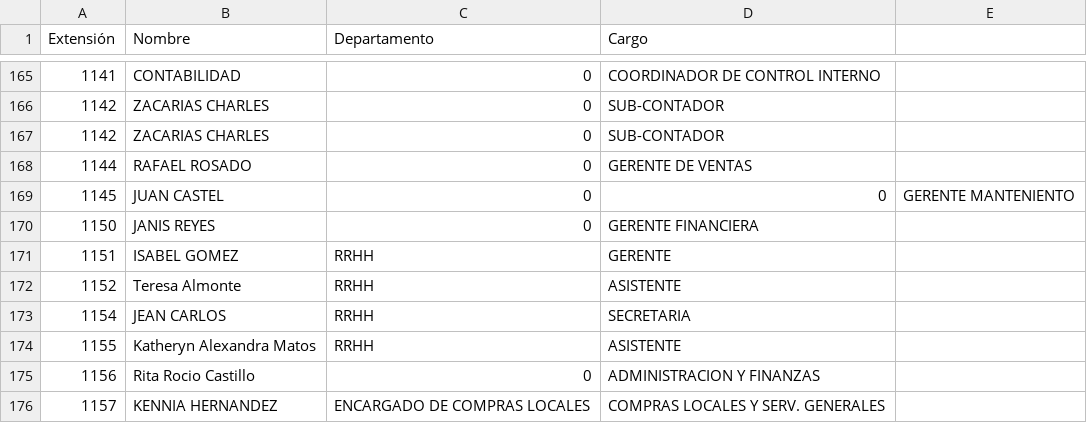
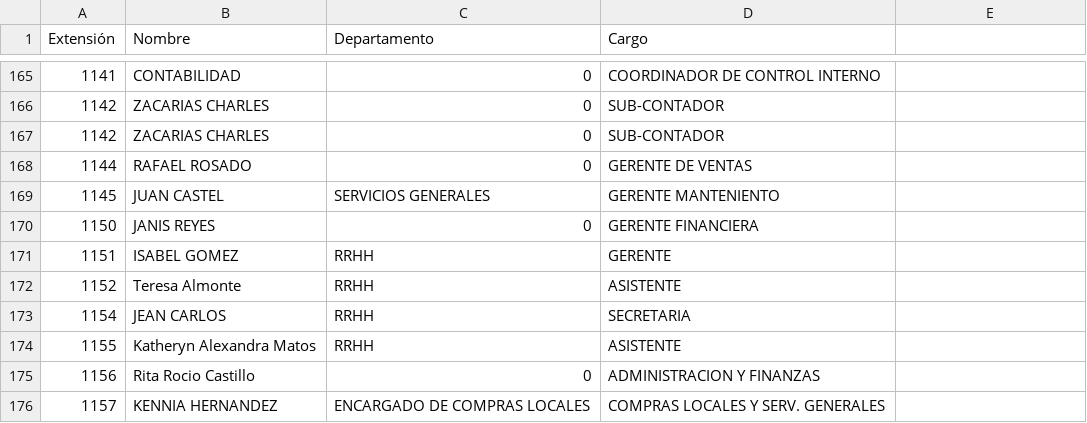
Before and after one commit to dbaezh78/agenda, a CSV file: src/datos.csv, drawn as a sheet; only a part is shown, gaps mark what is left out; the diff names each change by its address in the sheet, - before the commit and + after, or states it on an @@ line.

Commit message:
Update datos.csv

```diff
--- a/src/datos.csv
+++ b/src/datos.csv
-C169 (Departamento): 0
+C169 (Departamento): SERVICIOS GENERALES
-D169 (Cargo): 0
+D169 (Cargo): GERENTE MANTENIENTO
-E169: GERENTE MANTENIENTO
+E169: (empty)
```
